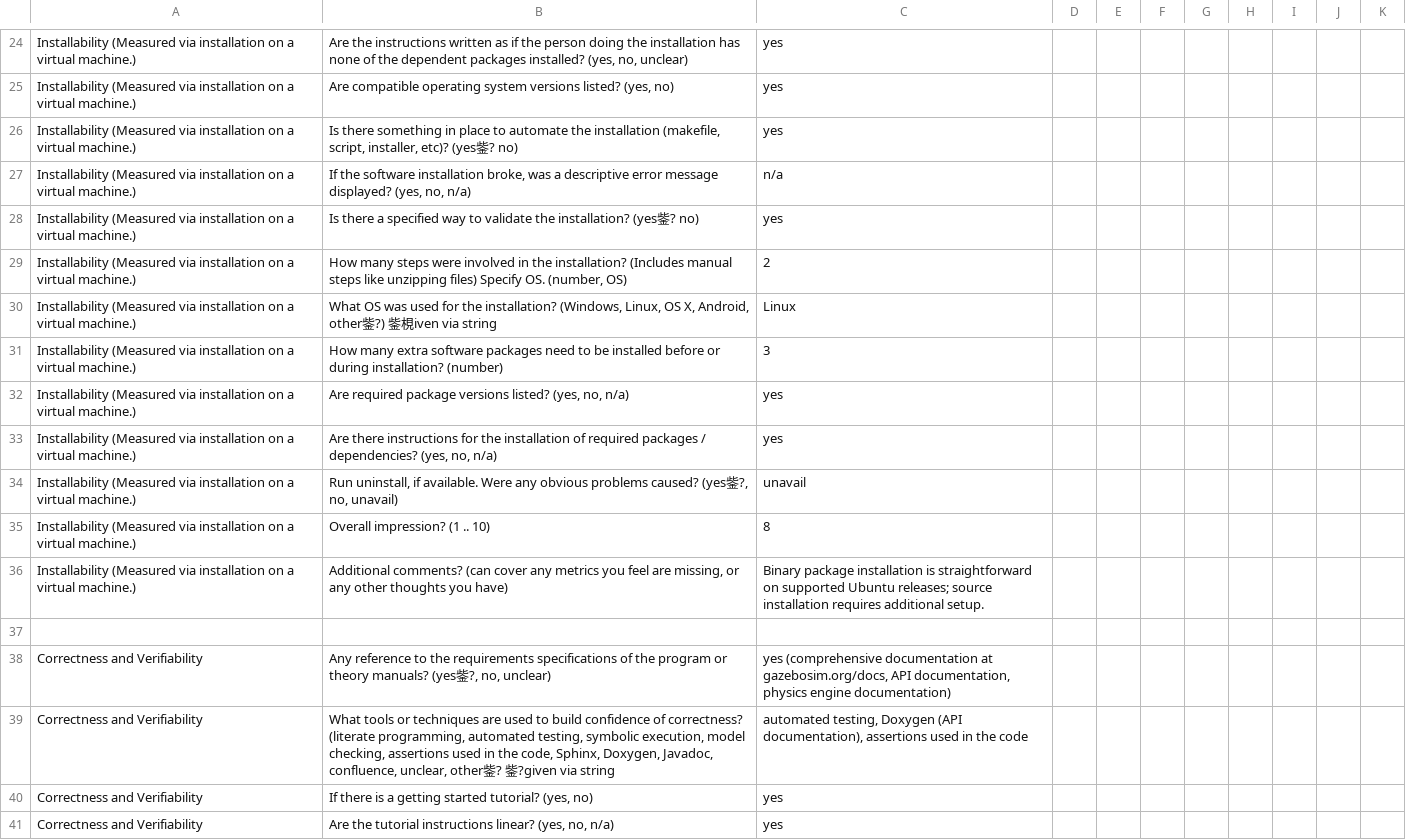
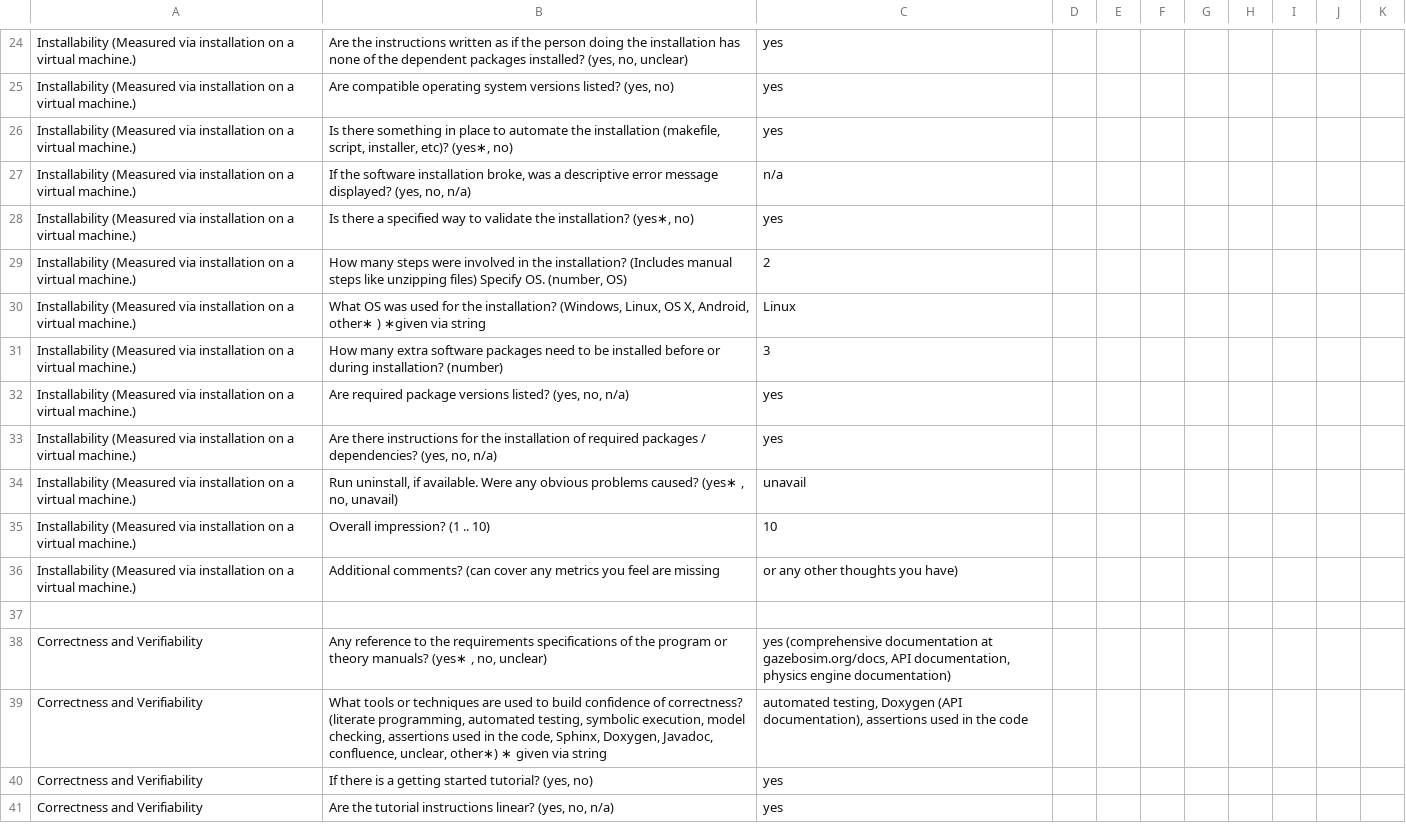
Before and after one commit to smiths/AIMSS, a CSV file: StateOfPractice/DomainMeasurements/InverseKinematics-Ryan/appendix-B-Gazebo.csv, drawn as a sheet; only a part is shown, gaps mark what is left out; the diff covers the shown part only.

Commit message:
change back gazebo

```diff
--- a/StateOfPractice/DomainMeasurements/InverseKinematics-Ryan/appendix-B-Gazebo.csv
+++ b/StateOfPractice/DomainMeasurements/InverseKinematics-Ryan/appendix-B-Gazebo.csv
@@ -25,7 +25,7 @@ Installability (Measured via installation on a virtual machine.),"Are the instru
 Installability (Measured via installation on a virtual machine.),"Are compatible operating system versions listed? (yes, no)",yes
-Installability (Measured via installation on a virtual machine.),"Is there something in place to automate the installation (makefile, script, installer, etc)? (yes鈭? no)","yes "
+Installability (Measured via installation on a virtual machine.),"Is there something in place to automate the installation (makefile, script, installer, etc)? (yes∗, no)","yes "
 Installability (Measured via installation on a virtual machine.),"If the software installation broke, was a descriptive error message displayed? (yes, no, n/a)", n/a
-Installability (Measured via installation on a virtual machine.),"Is there a specified way to validate the installation? (yes鈭? no)","yes "
+Installability (Measured via installation on a virtual machine.),"Is there a specified way to validate the installation? (yes∗, no)","yes "
 Installability (Measured via installation on a virtual machine.),"How many steps were involved in the installation? (Includes manual steps like unzipping files) Specify OS. (number, OS)",2
-Installability (Measured via installation on a virtual machine.),"What OS was used for the installation? (Windows, Linux, OS X, Android, other鈭?) 鈭梘iven via string",Linux
+Installability (Measured via installation on a virtual machine.),"What OS was used for the installation? (Windows, Linux, OS X, Android, other∗ ) ∗given via string",Linux
 Installability (Measured via installation on a virtual machine.),How many extra software packages need to be installed before or during installation? (number),3
@@ -33,8 +33,8 @@ Installability (Measured via installation on a virtual machine.),"Are required p
 Installability (Measured via installation on a virtual machine.),"Are there instructions for the installation of required packages / dependencies? (yes, no, n/a)",yes
-Installability (Measured via installation on a virtual machine.),"Run uninstall, if available. Were any obvious problems caused? (yes鈭?, no, unavail)",unavail
-Installability (Measured via installation on a virtual machine.),Overall impression? (1 .. 10),8
-Installability (Measured via installation on a virtual machine.),"Additional comments? (can cover any metrics you feel are missing, or any other thoughts you have)","Binary package installation is straightforward on supported Ubuntu releases; source installation requires additional setup."
+Installability (Measured via installation on a virtual machine.),"Run uninstall, if available. Were any obvious problems caused? (yes∗ , no, unavail)",unavail
+Installability (Measured via installation on a virtual machine.),Overall impression? (1 .. 10),10
+Installability (Measured via installation on a virtual machine.),Additional comments? (can cover any metrics you feel are missing, or any other thoughts you have),
 ,
-Correctness and Verifiability,"Any reference to the requirements specifications of the program or theory manuals? (yes鈭?, no, unclear)","yes (comprehensive documentation at gazebosim.org/docs, API documentation, physics engine documentation)"
-Correctness and Verifiability,"What tools or techniques are used to build confidence of correctness? (literate programming, automated testing, symbolic execution, model checking, assertions used in the code, Sphinx, Doxygen, Javadoc, confluence, unclear, other鈭? 鈭?given via string","automated testing, Doxygen (API documentation), assertions used in the code"
+Correctness and Verifiability,"Any reference to the requirements specifications of the program or theory manuals? (yes∗ , no, unclear)","yes (comprehensive documentation at gazebosim.org/docs, API documentation, physics engine documentation)"
+Correctness and Verifiability,"What tools or techniques are used to build confidence of correctness? (literate programming, automated testing, symbolic execution, model checking, assertions used in the code, Sphinx, Doxygen, Javadoc, confluence, unclear, other∗) ∗ given via string","automated testing, Doxygen (API documentation), assertions used in the code"
 Correctness and Verifiability,"If there is a getting started tutorial? (yes, no)",yes
```
Also changed, not shown: 2 added rows, 2 removed rows and 51 edited cells elsewhere in this file.
